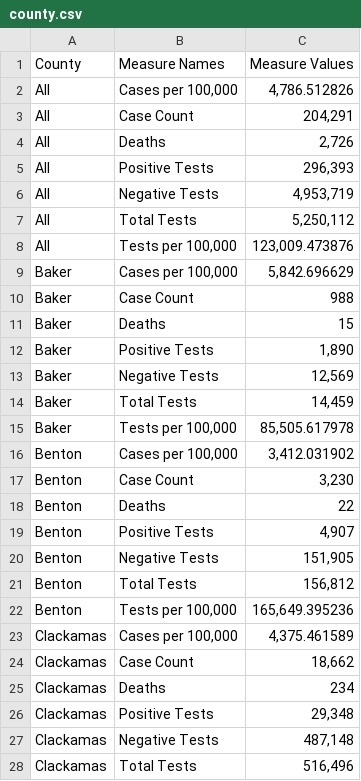
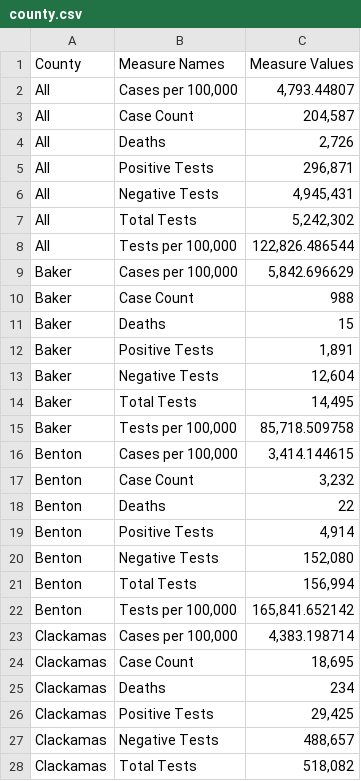
Before and after one commit to junosuarez/git-scraper-oregon-covid, a CSV file: county.csv, drawn as a sheet; only a part is shown; the diff covers the shown part only.

```diff
--- a/county.csv
+++ b/county.csv
@@ -1,9 +1,9 @@
 County,Measure Names,Measure Values
-All,"Cases per 100,000","4,786.512826"
-All,Case Count,"204,291"
+All,"Cases per 100,000","4,793.44807"
+All,Case Count,"204,587"
 All,Deaths,"2,726"
-All,Positive Tests ,"296,393"
-All,Negative Tests ,"4,953,719"
-All,Total Tests ,"5,250,112"
-All,"Tests per 100,000 ","123,009.473876"
+All,Positive Tests ,"296,871"
+All,Negative Tests ,"4,945,431"
+All,Total Tests ,"5,242,302"
+All,"Tests per 100,000 ","122,826.486544"
 Baker,"Cases per 100,000","5,842.696629"
@@ -11,18 +11,18 @@ Baker,Case Count,988
 Baker,Deaths,15
-Baker,Positive Tests ,"1,890"
-Baker,Negative Tests ,"12,569"
-Baker,Total Tests ,"14,459"
-Baker,"Tests per 100,000 ","85,505.617978"
-Benton,"Cases per 100,000","3,412.031902"
-Benton,Case Count,"3,230"
+Baker,Positive Tests ,"1,891"
+Baker,Negative Tests ,"12,604"
+Baker,Total Tests ,"14,495"
+Baker,"Tests per 100,000 ","85,718.509758"
+Benton,"Cases per 100,000","3,414.144615"
+Benton,Case Count,"3,232"
 Benton,Deaths,22
-Benton,Positive Tests ,"4,907"
-Benton,Negative Tests ,"151,905"
-Benton,Total Tests ,"156,812"
-Benton,"Tests per 100,000 ","165,649.395236"
-Clackamas,"Cases per 100,000","4,375.461589"
-Clackamas,Case Count,"18,662"
+Benton,Positive Tests ,"4,914"
+Benton,Negative Tests ,"152,080"
+Benton,Total Tests ,"156,994"
+Benton,"Tests per 100,000 ","165,841.652142"
+Clackamas,"Cases per 100,000","4,383.198714"
+Clackamas,Case Count,"18,695"
 Clackamas,Deaths,234
-Clackamas,Positive Tests ,"29,348"
-Clackamas,Negative Tests ,"487,148"
-Clackamas,Total Tests ,"516,496"
+Clackamas,Positive Tests ,"29,425"
+Clackamas,Negative Tests ,"488,657"
+Clackamas,Total Tests ,"518,082"
```
Also changed, not shown: 177 edited cells elsewhere in this file.
